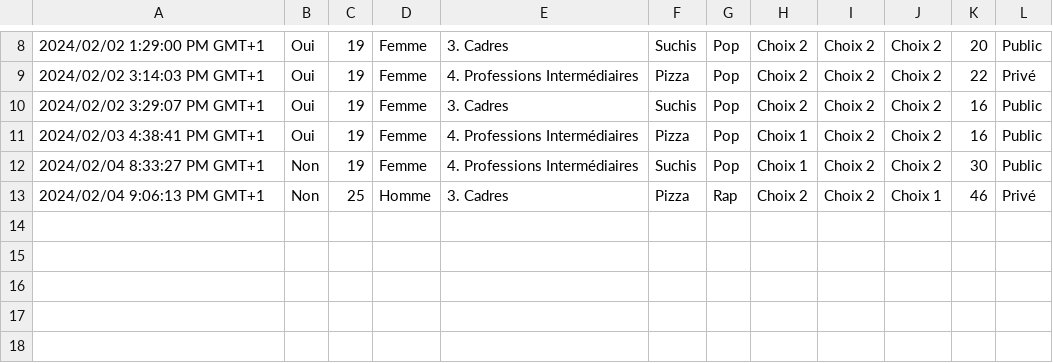
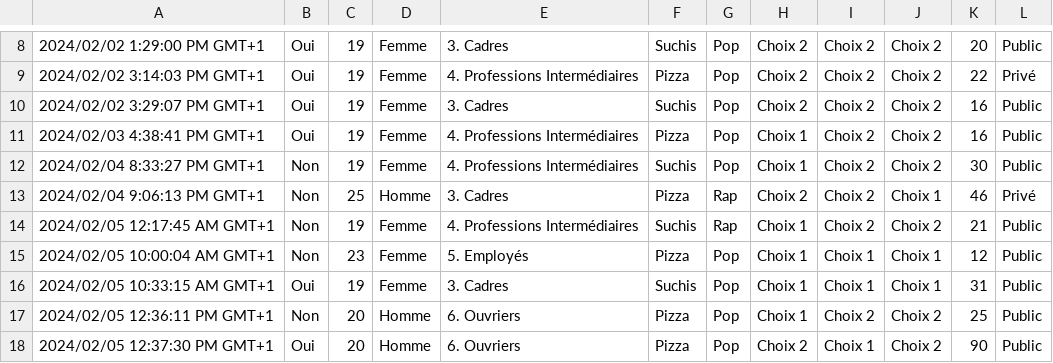
Before and after one commit to regicid/regicid.github.io, a CSV file: Sondage sans prétention.csv, drawn as a sheet; only a part is shown, gaps mark what is left out; the diff names each change by its address in the sheet, - before the commit and + after, or states it on an @@ line.

Commit message:
bla

```diff
--- a/Sondage sans prétention.csv
+++ b/Sondage sans prétention.csv
+row 14: 2024/02/05 12:17:45 AM GMT+1 | Non | 19 | Femme | 4. Professions Intermédiaires | Suchis | Rap | Choix 1 | Choix 2 | Choix 2 | 21 | Public
+row 15: 2024/02/05 10:00:04 AM GMT+1 | Non | 23 | Femme | 5. Employés | Pizza | Pop | Choix 1 | Choix 1 | Choix 1 | 12 | Public
+row 16: 2024/02/05 10:33:15 AM GMT+1 | Oui | 19 | Femme | 3. Cadres | Suchis | Pop | Choix 1 | Choix 1 | Choix 1 | 31 | Public
+row 17: 2024/02/05 12:36:11 PM GMT+1 | Non | 20 | Homme | 6. Ouvriers | Pizza | Pop | Choix 1 | Choix 2 | Choix 2 | 25 | Public
+row 18: 2024/02/05 12:37:30 PM GMT+1 | Oui | 20 | Homme | 6. Ouvriers | Pizza | Pop | Choix 2 | Choix 1 | Choix 2 | 90 | Public
```
